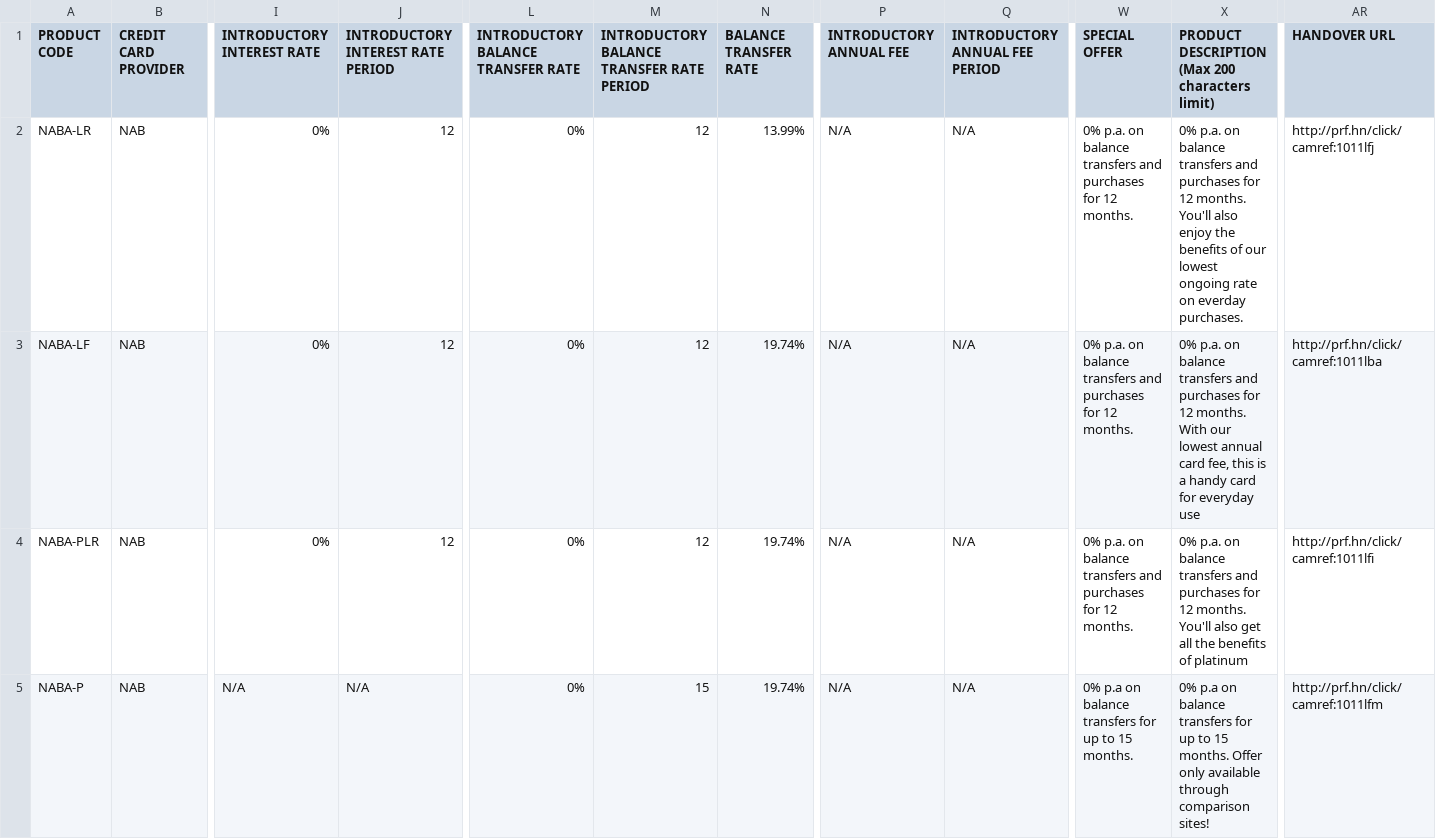
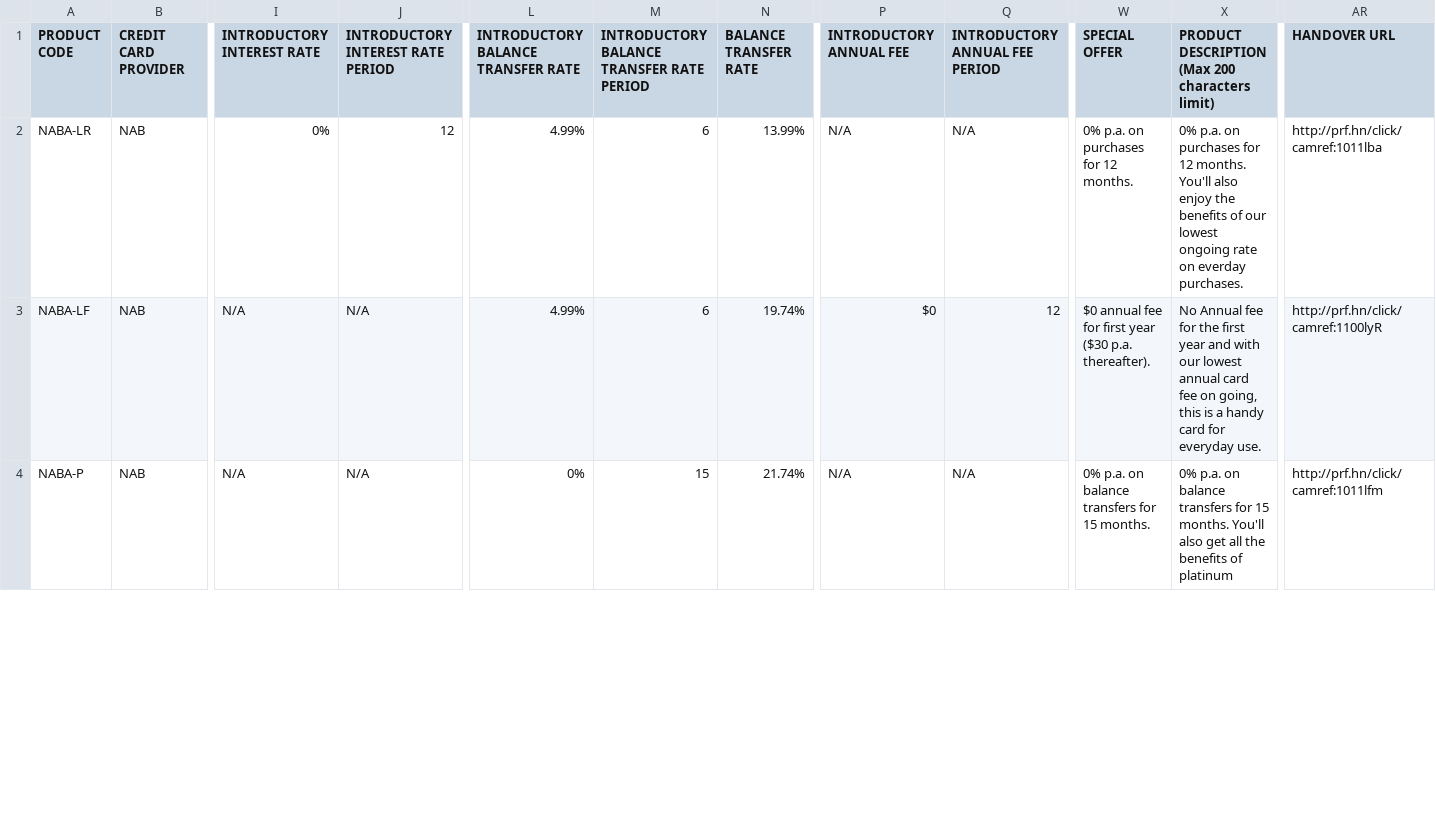
Before and after one commit to andreygolubevctm/andreygolubevctm, a CSV file: WebContent/rating/credit_card/credit_card_rates_NABA.csv, drawn as a sheet; only a part is shown, gaps mark what is left out; removed rows and columns are numbered as before the commit, all else as after; rows hold the shown columns only; the diff covers the shown part only; the diff names each change by its address in the sheet, - before the commit and + after, or states it on an @@ line.

Commit message:
Prelive: Week 19 - FastTracks Prelive Build Jira Job CTMIT-439
git-svn-id: http://itrepos/apps/web_ctm/deploy_PRO@20543 5f447213-944a-4844-baf2-6ecc2693b7b8

```diff
--- a/WebContent/rating/credit_card/credit_card_rates_NABA.csv
+++ b/WebContent/rating/credit_card/credit_card_rates_NABA.csv
-L2:L3: 0%
+L2:L3: 4.99%
-M2:M3: 12
+M2:M3: 6
-W2 (SPECIAL OFFER): …p.a. on balance transfers and purchases for…
+W2 (SPECIAL OFFER): …p.a. on purchases for…
-X2: …p.a. on balance transfers and purchases for…
+X2: …p.a. on purchases for…
-AR2 (HANDOVER URL): http://prf.hn/click/camref:1011lfj
+AR2 (HANDOVER URL): http://prf.hn/click/camref:1011lba
-I3 (INTRODUCTORY INTEREST RATE): 0%
+I3 (INTRODUCTORY INTEREST RATE): N/A
-J3: 12
+J3: N/A
-P3 (INTRODUCTORY ANNUAL FEE): N/A
+P3 (INTRODUCTORY ANNUAL FEE): $0
-Q3 (INTRODUCTORY ANNUAL FEE PERIOD): N/A
+Q3 (INTRODUCTORY ANNUAL FEE PERIOD): 12
-W3 (SPECIAL OFFER): 0% p.a. on balance transfers and purchases for 12 months.
+W3 (SPECIAL OFFER): $0 annual fee for first year ($30 p.a. thereafter).
-X3: 0% p.a. on balance transfers and purchases for 12 months. With our lowest annual card fee, this is a handy card for everyday use
+X3: No Annual fee for the first year and with our lowest annual card fee on going, this is a handy card for everyday use.
-AR3 (HANDOVER URL): http://prf.hn/click/camref:1011lba
+AR3 (HANDOVER URL): http://prf.hn/click/camref:1100lyR
-row 4: NABA-PLR | NAB | 0% | 12 | 0% | 12 | 19.74% | N/A | N/A | 0% p.a. on balance transfers and purchases for 12 months. | 0% p.a. on balance transfers and purchases for 12 months. You'll also get all the benefits of platinum | http://prf.hn/click/camref:1011lfi
-N4 (BALANCE TRANSFER RATE): 19.74%
+N4 (BALANCE TRANSFER RATE): 21.74%
-W4 (SPECIAL OFFER): 0% p.a on balance transfers for up to 15 months.
+W4 (SPECIAL OFFER): 0% p.a. on balance transfers for 15 months.
-X4: 0% p.a on balance transfers for up to 15 months. Offer only available through comparison sites!
+X4: 0% p.a. on balance transfers for 15 months. You'll also get all the benefits of platinum
```
Also changed, not shown: 33 edited cells elsewhere in this file, WebContent/rating/credit_card/credit_card_rates_AMEX.csv, WebContent/rating/credit_card/credit_card_rates_ANZ.csv, 8 other files.
